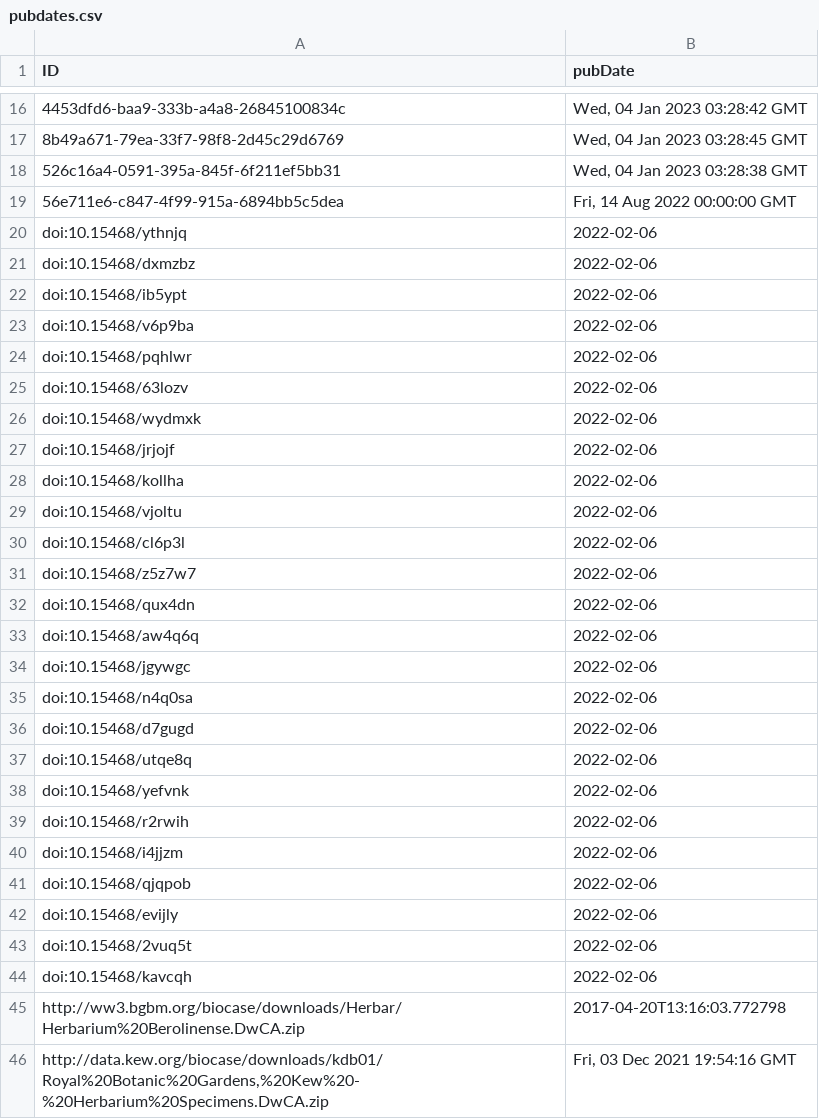
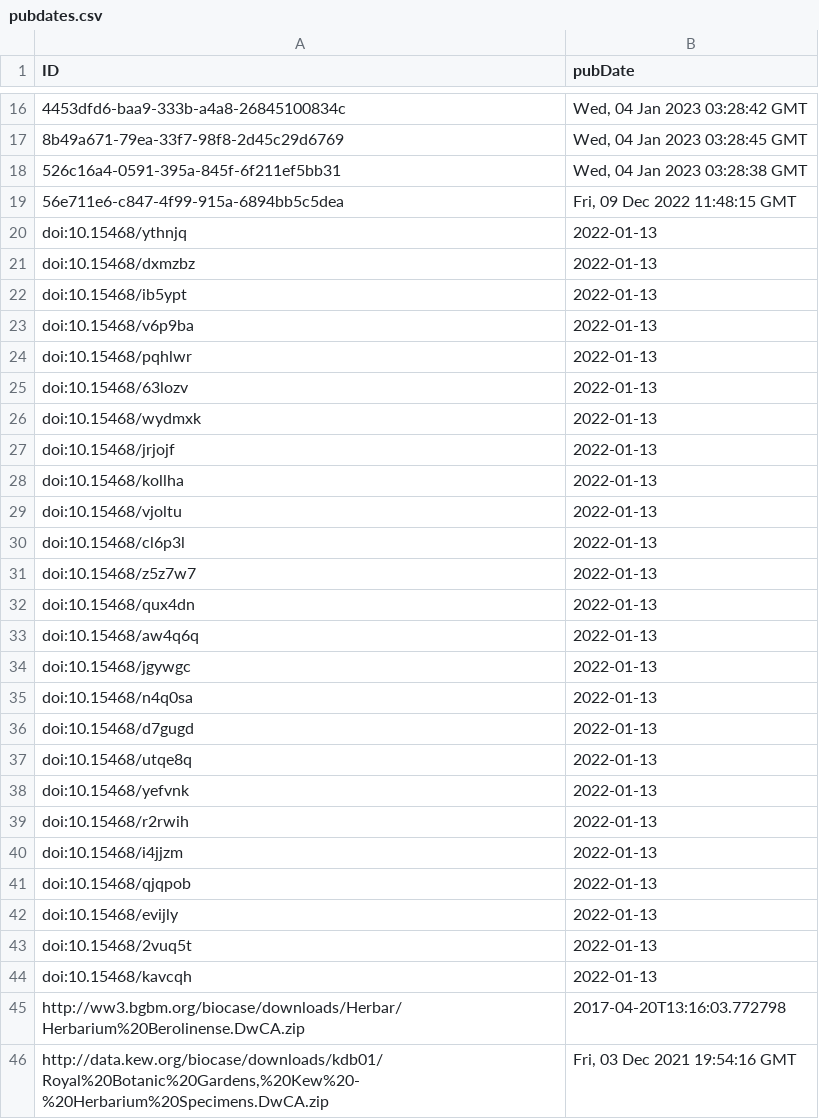
Before and after one commit to iDigBio/idigbio-feeder, a CSV file: pubdates.csv, drawn as a sheet; only a part is shown, gaps mark what is left out.

Commit message:
update pubdate for London and Naturalis

```diff
--- a/pubdates.csv
+++ b/pubdates.csv
@@ -18,28 +18,28 @@
 "526c16a4-0591-395a-845f-6f211ef5bb31","Wed, 04 Jan 2023 03:28:38 GMT"
-"56e711e6-c847-4f99-915a-6894bb5c5dea","Fri, 14 Aug 2022 00:00:00 GMT"
-"doi:10.15468/ythnjq","2022-02-06"
-"doi:10.15468/dxmzbz","2022-02-06"
-"doi:10.15468/ib5ypt","2022-02-06"
-"doi:10.15468/v6p9ba","2022-02-06"
-"doi:10.15468/pqhlwr","2022-02-06"
-"doi:10.15468/63lozv","2022-02-06"
-"doi:10.15468/wydmxk","2022-02-06"
-"doi:10.15468/jrjojf","2022-02-06"
-"doi:10.15468/kollha","2022-02-06"
-"doi:10.15468/vjoltu","2022-02-06"
-"doi:10.15468/cl6p3l","2022-02-06"
-"doi:10.15468/z5z7w7","2022-02-06"
-"doi:10.15468/qux4dn","2022-02-06"
-"doi:10.15468/aw4q6q","2022-02-06"
-"doi:10.15468/jgywgc","2022-02-06"
-"doi:10.15468/n4q0sa","2022-02-06"
-"doi:10.15468/d7gugd","2022-02-06"
-"doi:10.15468/utqe8q","2022-02-06"
-"doi:10.15468/yefvnk","2022-02-06"
-"doi:10.15468/r2rwih","2022-02-06"
-"doi:10.15468/i4jjzm","2022-02-06"
-"doi:10.15468/qjqpob","2022-02-06"
-"doi:10.15468/evijly","2022-02-06"
-"doi:10.15468/2vuq5t","2022-02-06"
-"doi:10.15468/kavcqh","2022-02-06"
+"56e711e6-c847-4f99-915a-6894bb5c5dea","Fri, 09 Dec 2022 11:48:15 GMT"
+"doi:10.15468/ythnjq","2022-01-13"
+"doi:10.15468/dxmzbz","2022-01-13"
+"doi:10.15468/ib5ypt","2022-01-13"
+"doi:10.15468/v6p9ba","2022-01-13"
+"doi:10.15468/pqhlwr","2022-01-13"
+"doi:10.15468/63lozv","2022-01-13"
+"doi:10.15468/wydmxk","2022-01-13"
+"doi:10.15468/jrjojf","2022-01-13"
+"doi:10.15468/kollha","2022-01-13"
+"doi:10.15468/vjoltu","2022-01-13"
+"doi:10.15468/cl6p3l","2022-01-13"
+"doi:10.15468/z5z7w7","2022-01-13"
+"doi:10.15468/qux4dn","2022-01-13"
+"doi:10.15468/aw4q6q","2022-01-13"
+"doi:10.15468/jgywgc","2022-01-13"
+"doi:10.15468/n4q0sa","2022-01-13"
+"doi:10.15468/d7gugd","2022-01-13"
+"doi:10.15468/utqe8q","2022-01-13"
+"doi:10.15468/yefvnk","2022-01-13"
+"doi:10.15468/r2rwih","2022-01-13"
+"doi:10.15468/i4jjzm","2022-01-13"
+"doi:10.15468/qjqpob","2022-01-13"
+"doi:10.15468/evijly","2022-01-13"
+"doi:10.15468/2vuq5t","2022-01-13"
+"doi:10.15468/kavcqh","2022-01-13"
 "http://ww3.bgbm.org/biocase/downloads/Herbar/Herbarium%20Berolinense.DwCA.zip","2017-04-20T13:16:03.772798"
```
